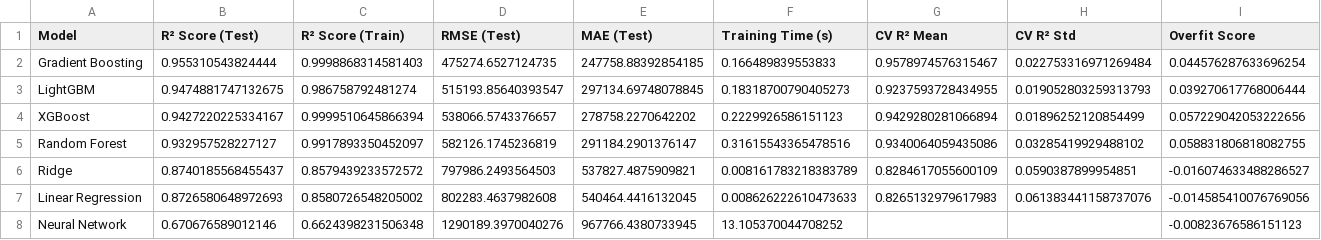
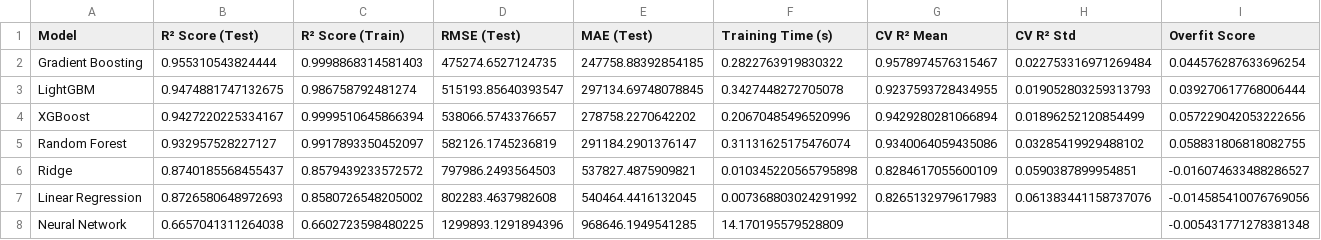
Before and after one commit to Rajamohannaidu/real-estate-investment-ai, a CSV file: models/saved_models/model_metrics.csv, drawn as a sheet.

```diff
--- a/models/saved_models/model_metrics.csv
+++ b/models/saved_models/model_metrics.csv
@@ -1,8 +1,8 @@
 Model,R² Score (Test),R² Score (Train),RMSE (Test),MAE (Test),Training Time (s),CV R² Mean,CV R² Std,Overfit Score
-Gradient Boosting,0.955310543824444,0.9998868314581403,475274.6527124735,247758.88392854185,0.166489839553833,0.9578974576315467,0.022753316971269484,0.044576287633696254
-LightGBM,0.9474881747132675,0.986758792481274,515193.85640393547,297134.69748078845,0.18318700790405273,0.9237593728434955,0.019052803259313793,0.039270617768006444
-XGBoost,0.9427220225334167,0.9999510645866394,538066.5743376657,278758.2270642202,0.2229926586151123,0.9429280281066894,0.01896252120854499,0.057229042053222656
-Random Forest,0.932957528227127,0.9917893350452097,582126.1745236819,291184.2901376147,0.31615543365478516,0.9340064059435086,0.03285419929488102,0.058831806818082755
-Ridge,0.8740185568455437,0.8579439233572572,797986.2493564503,537827.4875909821,0.008161783218383789,0.8284617055600109,0.0590387899954851,-0.016074633488286527
-Linear Regression,0.8726580648972693,0.8580726548205002,802283.4637982608,540464.4416132045,0.008626222610473633,0.8265132979617983,0.061383441158737076,-0.014585410076769056
-Neural Network,0.670676589012146,0.6624398231506348,1290189.3970040276,967766.4380733945,13.105370044708252,,,-0.00823676586151123
+Gradient Boosting,0.955310543824444,0.9998868314581403,475274.6527124735,247758.88392854185,0.2822763919830322,0.9578974576315467,0.022753316971269484,0.044576287633696254
+LightGBM,0.9474881747132675,0.986758792481274,515193.85640393547,297134.69748078845,0.3427448272705078,0.9237593728434955,0.019052803259313793,0.039270617768006444
+XGBoost,0.9427220225334167,0.9999510645866394,538066.5743376657,278758.2270642202,0.20670485496520996,0.9429280281066894,0.01896252120854499,0.057229042053222656
+Random Forest,0.932957528227127,0.9917893350452097,582126.1745236819,291184.2901376147,0.31131625175476074,0.9340064059435086,0.03285419929488102,0.058831806818082755
+Ridge,0.8740185568455437,0.8579439233572572,797986.2493564503,537827.4875909821,0.010345220565795898,0.8284617055600109,0.0590387899954851,-0.016074633488286527
+Linear Regression,0.8726580648972693,0.8580726548205002,802283.4637982608,540464.4416132045,0.007368803024291992,0.8265132979617983,0.061383441158737076,-0.014585410076769056
+Neural Network,0.6657041311264038,0.6602723598480225,1299893.1291894396,968646.1949541285,14.170195579528809,,,-0.005431771278381348
```
Also changed, not shown: 7 other files.
